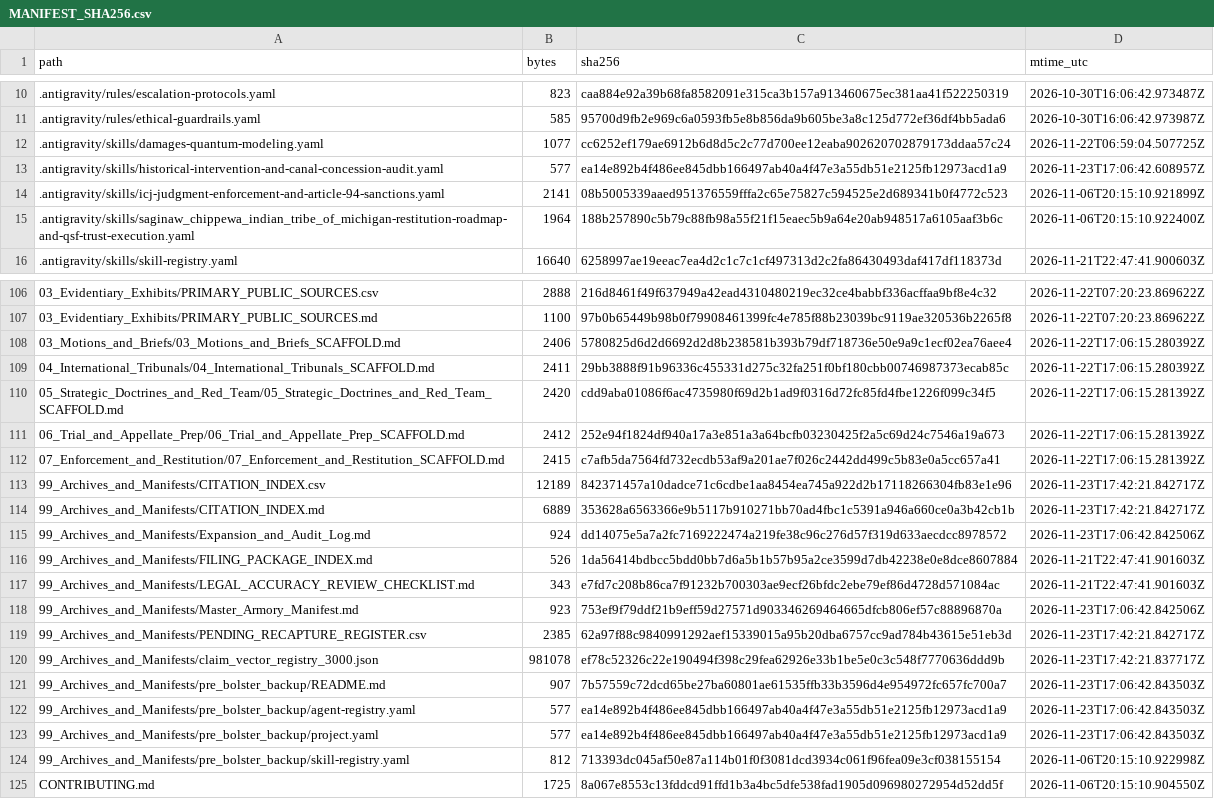
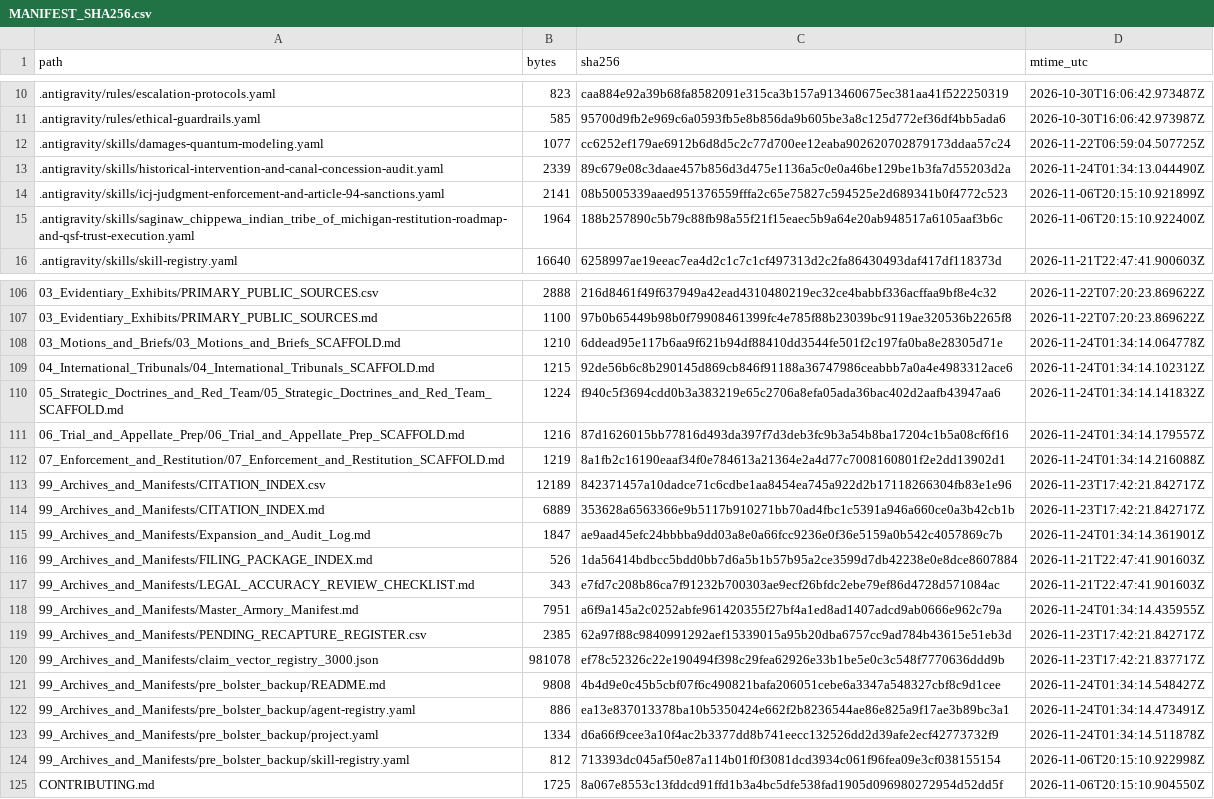
Before and after one commit to GlobalRestitutionAlliance/turtle-island-us-mi-saginaw-chippewa-indian-tribe-of-michiga-master-litigation, a CSV file: 99_Archives_and_Manifests/MANIFEST_SHA256.csv, drawn as a sheet; only a part is shown, gaps mark what is left out; the diff covers the shown part only.

Commit message:
REVERTED DUE TO UNPROMPTED MASS J3WFICATED DATA CORRUPTION BY COMPROMISED BIASED LLM/ARTIFICIAL INTELLIGENCE MODELS

```diff
--- a/99_Archives_and_Manifests/MANIFEST_SHA256.csv
+++ b/99_Archives_and_Manifests/MANIFEST_SHA256.csv
@@ -12,3 +12,3 @@ path,bytes,sha256,mtime_utc
 .antigravity/skills/damages-quantum-modeling.yaml,1077,cc6252ef179ae6912b6d8d5c2c77d700ee12eaba902620702879173ddaa57c24,2026-11-22T06:59:04.507725Z
-.antigravity/skills/historical-intervention-and-canal-concession-audit.yaml,577,ea14e892b4f486ee845dbb166497ab40a4f47e3a55db51e2125fb12973acd1a9,2026-11-23T17:06:42.608957Z
+.antigravity/skills/historical-intervention-and-canal-concession-audit.yaml,2339,89c679e08c3daae457b856d3d475e1136a5c0e0a46be129be1b3fa7d55203d2a,2026-11-24T01:34:13.044490Z
 .antigravity/skills/icj-judgment-enforcement-and-article-94-sanctions.yaml,2141,08b5005339aaed951376559fffa2c65e75827c594525e2d689341b0f4772c523,2026-11-06T20:15:10.921899Z
@@ -107,18 +107,18 @@ path,bytes,sha256,mtime_utc
 03_Evidentiary_Exhibits/PRIMARY_PUBLIC_SOURCES.md,1100,97b0b65449b98b0f79908461399fc4e785f88b23039bc9119ae320536b2265f8,2026-11-22T07:20:23.869622Z
-03_Motions_and_Briefs/03_Motions_and_Briefs_SCAFFOLD.md,2406,5780825d6d2d6692d2d8b238581b393b79df718736e50e9a9c1ecf02ea76aee4,2026-11-22T17:06:15.280392Z
-04_International_Tribunals/04_International_Tribunals_SCAFFOLD.md,2411,29bb3888f91b96336c455331d275c32fa251f0bf180cbb00746987373ecab85c,2026-11-22T17:06:15.280392Z
-05_Strategic_Doctrines_and_Red_Team/05_Strategic_Doctrines_and_Red_Team_SCAFFOLD.md,2420,cdd9aba01086f6ac4735980f69d2b1ad9f0316d72fc85fd4fbe1226f099c34f5,2026-11-22T17:06:15.281392Z
-06_Trial_and_Appellate_Prep/06_Trial_and_Appellate_Prep_SCAFFOLD.md,2412,252e94f1824df940a17a3e851a3a64bcfb03230425f2a5c69d24c7546a19a673,2026-11-22T17:06:15.281392Z
-07_Enforcement_and_Restitution/07_Enforcement_and_Restitution_SCAFFOLD.md,2415,c7afb5da7564fd732ecdb53af9a201ae7f026c2442dd499c5b83e0a5cc657a41,2026-11-22T17:06:15.281392Z
+03_Motions_and_Briefs/03_Motions_and_Briefs_SCAFFOLD.md,1210,6ddead95e117b6aa9f621b94df88410dd3544fe501f2c197fa0ba8e28305d71e,2026-11-24T01:34:14.064778Z
+04_International_Tribunals/04_International_Tribunals_SCAFFOLD.md,1215,92de56b6c8b290145d869cb846f91188a36747986ceabbb7a0a4e4983312ace6,2026-11-24T01:34:14.102312Z
+05_Strategic_Doctrines_and_Red_Team/05_Strategic_Doctrines_and_Red_Team_SCAFFOLD.md,1224,f940c5f3694cdd0b3a383219e65c2706a8efa05ada36bac402d2aafb43947aa6,2026-11-24T01:34:14.141832Z
+06_Trial_and_Appellate_Prep/06_Trial_and_Appellate_Prep_SCAFFOLD.md,1216,87d1626015bb77816d493da397f7d3deb3fc9b3a54b8ba17204c1b5a08cf6f16,2026-11-24T01:34:14.179557Z
+07_Enforcement_and_Restitution/07_Enforcement_and_Restitution_SCAFFOLD.md,1219,8a1fb2c16190eaaf34f0e784613a21364e2a4d77c7008160801f2e2dd13902d1,2026-11-24T01:34:14.216088Z
 99_Archives_and_Manifests/CITATION_INDEX.csv,12189,842371457a10dadce71c6cdbe1aa8454ea745a922d2b17118266304fb83e1e96,2026-11-23T17:42:21.842717Z
 99_Archives_and_Manifests/CITATION_INDEX.md,6889,353628a6563366e9b5117b910271bb70ad4fbc1c5391a946a660ce0a3b42cb1b,2026-11-23T17:42:21.842717Z
-99_Archives_and_Manifests/Expansion_and_Audit_Log.md,924,dd14075e5a7a2fc7169222474a219fe38c96c276d57f319d633aecdcc8978572,2026-11-23T17:06:42.842506Z
+99_Archives_and_Manifests/Expansion_and_Audit_Log.md,1847,ae9aad45efc24bbbba9dd03a8e0a66fcc9236e0f36e5159a0b542c4057869c7b,2026-11-24T01:34:14.361901Z
 99_Archives_and_Manifests/FILING_PACKAGE_INDEX.md,526,1da56414bdbcc5bdd0bb7d6a5b1b57b95a2ce3599d7db42238e0e8dce8607884,2026-11-21T22:47:41.901603Z
 99_Archives_and_Manifests/LEGAL_ACCURACY_REVIEW_CHECKLIST.md,343,e7fd7c208b86ca7f91232b700303ae9ecf26bfdc2ebe79ef86d4728d571084ac,2026-11-21T22:47:41.901603Z
-99_Archives_and_Manifests/Master_Armory_Manifest.md,923,753ef9f79ddf21b9eff59d27571d903346269464665dfcb806ef57c88896870a,2026-11-23T17:06:42.842506Z
+99_Archives_and_Manifests/Master_Armory_Manifest.md,7951,a6f9a145a2c0252abfe961420355f27bf4a1ed8ad1407adcd9ab0666e962c79a,2026-11-24T01:34:14.435955Z
 99_Archives_and_Manifests/PENDING_RECAPTURE_REGISTER.csv,2385,62a97f88c9840991292aef15339015a95b20dba6757cc9ad784b43615e51eb3d,2026-11-23T17:42:21.842717Z
 99_Archives_and_Manifests/claim_vector_registry_3000.json,981078,ef78c52326c22e190494f398c29fea62926e33b1be5e0c3c548f7770636ddd9b,2026-11-23T17:42:21.837717Z
-99_Archives_and_Manifests/pre_bolster_backup/README.md,907,7b57559c72dcd65be27ba60801ae61535ffb33b3596d4e954972fc657fc700a7,2026-11-23T17:06:42.843503Z
-99_Archives_and_Manifests/pre_bolster_backup/agent-registry.yaml,577,ea14e892b4f486ee845dbb166497ab40a4f47e3a55db51e2125fb12973acd1a9,2026-11-23T17:06:42.843503Z
-99_Archives_and_Manifests/pre_bolster_backup/project.yaml,577,ea14e892b4f486ee845dbb166497ab40a4f47e3a55db51e2125fb12973acd1a9,2026-11-23T17:06:42.843503Z
+99_Archives_and_Manifests/pre_bolster_backup/README.md,9808,4b4d9e0c45b5cbf07f6c490821bafa206051cebe6a3347a548327cbf8c9d1cee,2026-11-24T01:34:14.548427Z
+99_Archives_and_Manifests/pre_bolster_backup/agent-registry.yaml,886,ea13e837013378ba10b5350424e662f2b8236544ae86e825a9f17ae3b89bc3a1,2026-11-24T01:34:14.473491Z
+99_Archives_and_Manifests/pre_bolster_backup/project.yaml,1334,d6a66f9cee3a10f4ac2b3377dd8b741eecc132526dd2d39afe2ecf42773732f9,2026-11-24T01:34:14.511878Z
 99_Archives_and_Manifests/pre_bolster_backup/skill-registry.yaml,812,713393dc045af50e87a114b01f0f3081dcd3934c061f96fea09e3cf038155154,2026-11-06T20:15:10.922998Z
```
Also changed, not shown: 77 edited cells elsewhere in this file, 37 other files.
